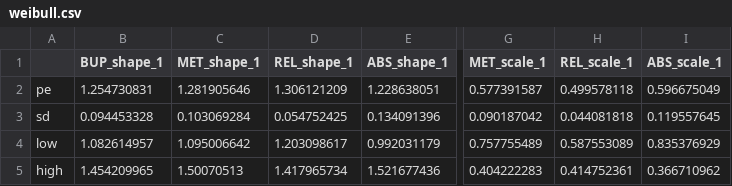
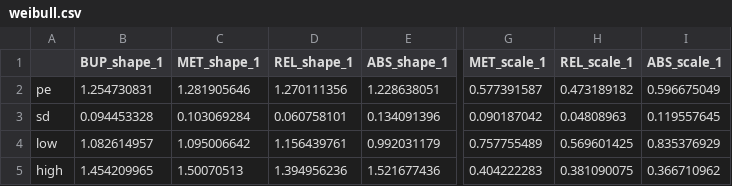
Before and after one commit to benenns/OUD-Model, a CSV file: Data/Trial Specification/weibull.csv, drawn as a sheet; only a part is shown, gaps mark what is left out; the diff names each change by its address in the sheet, - before the commit and + after, or states it on an @@ line.

Commit message:
Update weibull estimates

```diff
--- a/Data/Trial Specification/weibull.csv
+++ b/Data/Trial Specification/weibull.csv
-D2 (REL_shape_1): 1.306121209
+D2 (REL_shape_1): 1.270111356
-H2 (REL_scale_1): 0.499578118
+H2 (REL_scale_1): 0.473189182
-D3 (REL_shape_1): 0.054752425
+D3 (REL_shape_1): 0.060758101
-H3 (REL_scale_1): 0.044081818
+H3 (REL_scale_1): 0.04808963
-D4 (REL_shape_1): 1.203098617
+D4 (REL_shape_1): 1.156439761
-H4 (REL_scale_1): 0.587553089
+H4 (REL_scale_1): 0.569601425
-D5 (REL_shape_1): 1.417965734
+D5 (REL_shape_1): 1.394956236
-H5 (REL_scale_1): 0.414752361
+H5 (REL_scale_1): 0.381090075
```
Also changed, not shown: Data/Modified Model Specification/costs.csv, Data/Modified Model Specification/weibull.csv, 18 other files.
